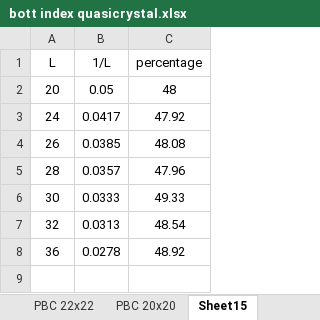
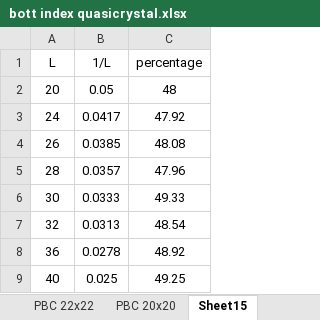
Before and after one commit to apandada1/quasicrystals, an Excel workbook: results/bott index quasicrystal.xlsx, sheet Sheet15, drawn as a sheet; values as stored, in another font and other column widths than the file's, no borders; the diff names each change by its address in the sheet, - before the commit and + after, or states it on an @@ line.

```diff
--- a/results/bott index quasicrystal.xlsx (sheet Sheet15)
+++ b/results/bott index quasicrystal.xlsx (sheet Sheet15)
+row 9: 40 | 0.025 | 49.25
```
Also changed, not shown: sheet PBC 40x40, 3 other files.
